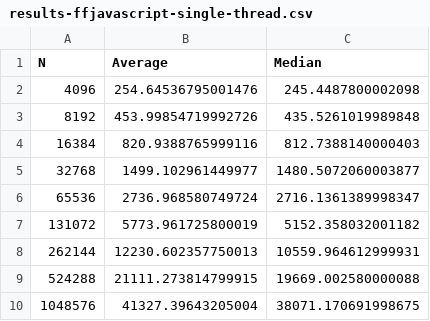
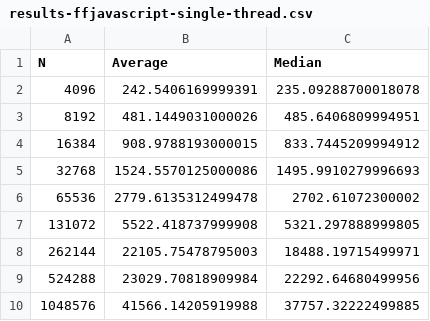
Before and after one commit to piotr-roslaniec/wasm-multiexp-bench, a CSV file: bench-wasm-node/results-ffjavascript-single-thread.csv, drawn as a sheet.

```diff
--- a/bench-wasm-node/results-ffjavascript-single-thread.csv
+++ b/bench-wasm-node/results-ffjavascript-single-thread.csv
@@ -1,10 +1,10 @@
 N,Average,Median
-4096,254.64536795001476,245.4487800002098
-8192,453.99854719992726,435.5261019989848
-16384,820.9388765999116,812.7388140000403
-32768,1499.102961449977,1480.5072060003877
-65536,2736.968580749724,2716.1361389998347
-131072,5773.961725800019,5152.358032001182
-262144,12230.602357750013,10559.964612999931
-524288,21111.273814799915,19669.002580000088
-1048576,41327.39643205004,38071.170691998675
+4096,242.5406169999391,235.09288700018078
+8192,481.1449031000026,485.6406809994951
+16384,908.9788193000015,833.7445209994912
+32768,1524.5570125000086,1495.9910279996693
+65536,2779.6135312499478,2702.61072300002
+131072,5522.418737999908,5321.297888999805
+262144,22105.75478795003,18488.19715499971
+524288,23029.70818909984,22292.64680499956
+1048576,41566.14205919988,37757.32222499885
```
Also changed, not shown: bench-wasm-node/results-ffjavascript-multi-thread.csv, 12 other files.
